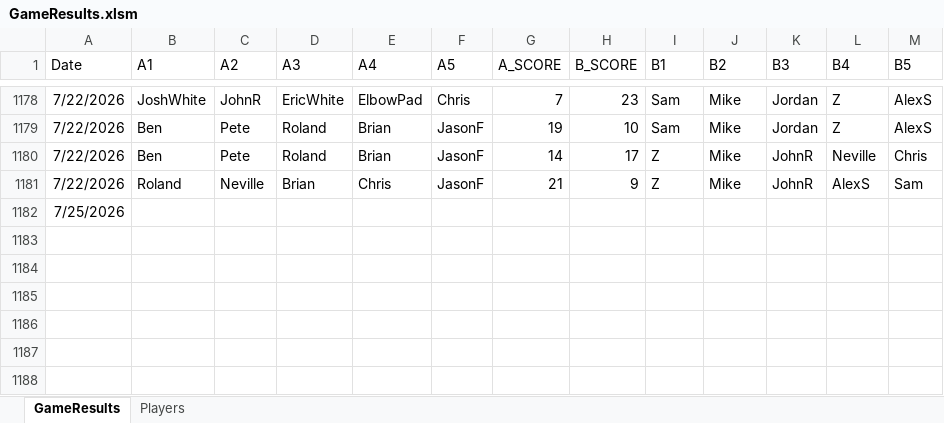
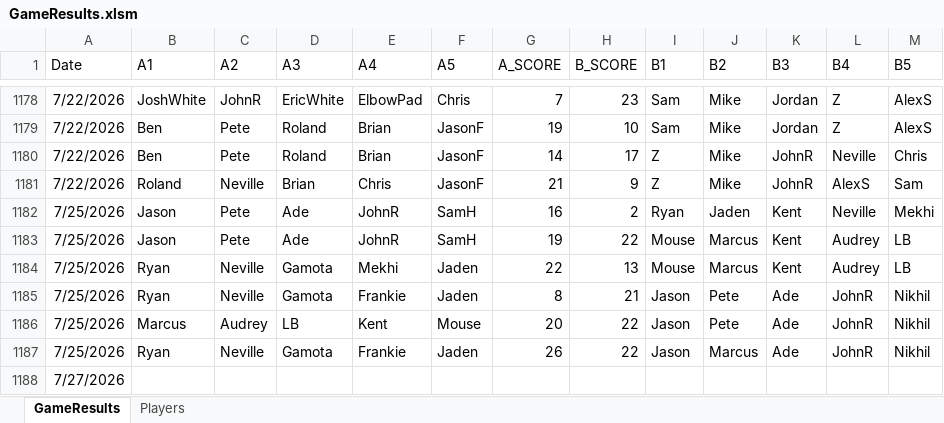
Before and after one commit to jmgjasongardner/naismith-nerds, an Excel workbook: collective_bball/GameResults.xlsm, sheet GameResults, drawn as a sheet; only a part is shown, gaps mark what is left out; values as stored, in another font and other column widths than the file's, no borders; addresses are those after the commit; the diff names each change by its address in the sheet, - before the commit and + after, or states it on an @@ line.

Commit message:
July 25 results plus Kent pic

```diff
--- a/collective_bball/GameResults.xlsm (sheet GameResults)
+++ b/collective_bball/GameResults.xlsm (sheet GameResults)
+row 1182: 7/25/2026 | Jason | Pete | Ade | JohnR | SamH | 16 | 2 | Ryan | Jaden | Kent | Neville | Mekhi
+row 1183: 7/25/2026 | Jason | Pete | Ade | JohnR | SamH | 19 | 22 | Mouse | Marcus | Kent | Audrey | LB
+row 1184: 7/25/2026 | Ryan | Neville | Gamota | Mekhi | Jaden | 22 | 13 | Mouse | Marcus | Kent | Audrey | LB
+row 1185: 7/25/2026 | Ryan | Neville | Gamota | Frankie | Jaden | 8 | 21 | Jason | Pete | Ade | JohnR | Nikhil
+row 1186: 7/25/2026 | Marcus | Audrey | LB | Kent | Mouse | 20 | 22 | Jason | Pete | Ade | JohnR | Nikhil
+row 1187: 7/25/2026 | Ryan | Neville | Gamota | Frankie | Jaden | 26 | 22 | Jason | Marcus | Ade | JohnR | Nikhil
-A1188 (Date): 7/25/2026
+A1188 (Date): 7/27/2026
```
Also changed, not shown: sheet Players, 3 other files.
